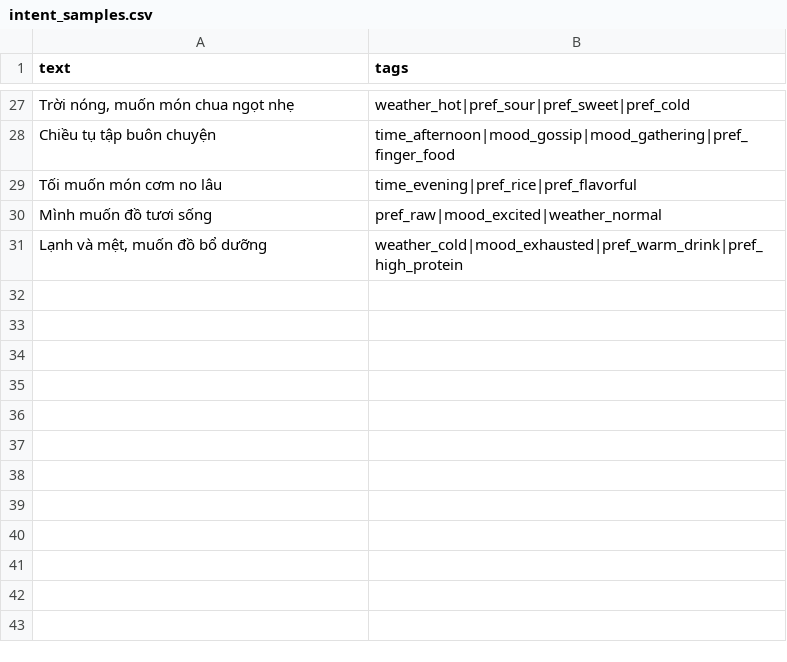
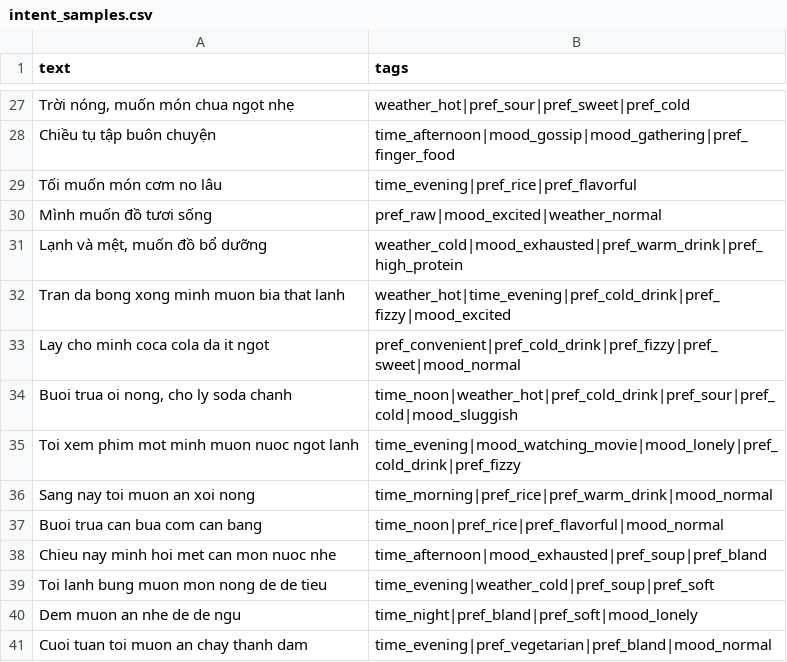
Before and after one commit to quac17/food-moo-duu, a CSV file: data/layer1/dataset_v001/intent_samples.csv, drawn as a sheet; only a part is shown, gaps mark what is left out; the diff names each change by its address in the sheet, - before the commit and + after, or states it on an @@ line.

```diff
--- a/data/layer1/dataset_v001/intent_samples.csv
+++ b/data/layer1/dataset_v001/intent_samples.csv
+row 32: Tran da bong xong minh muon bia that lanh | weather_hot|time_evening|pref_cold_drink|pref_fizzy|mood_excited
+row 33: Lay cho minh coca cola da it ngot | pref_convenient|pref_cold_drink|pref_fizzy|pref_sweet|mood_normal
+row 34: Buoi trua oi nong, cho ly soda chanh | time_noon|weather_hot|pref_cold_drink|pref_sour|pref_cold|mood_sluggish
+row 35: Toi xem phim mot minh muon nuoc ngot lanh | time_evening|mood_watching_movie|mood_lonely|pref_cold_drink|pref_fizzy
+row 36: Sang nay toi muon an xoi nong | time_morning|pref_rice|pref_warm_drink|mood_normal
+row 37: Buoi trua can bua com can bang | time_noon|pref_rice|pref_flavorful|mood_normal
+row 38: Chieu nay minh hoi met can mon nuoc nhe | time_afternoon|mood_exhausted|pref_soup|pref_bland
+row 39: Toi lanh bung muon mon nong de de tieu | time_evening|weather_cold|pref_soup|pref_soft
+row 40: Dem muon an nhe de de ngu | time_night|pref_bland|pref_soft|mood_lonely
+row 41: Cuoi tuan toi muon an chay thanh dam | time_evening|pref_vegetarian|pref_bland|mood_normal
```
Also changed, not shown: data/layer1/dataset_v002/intent_samples.csv, data/layer1/dataset_v003/intent_samples.csv, 48 other files.
